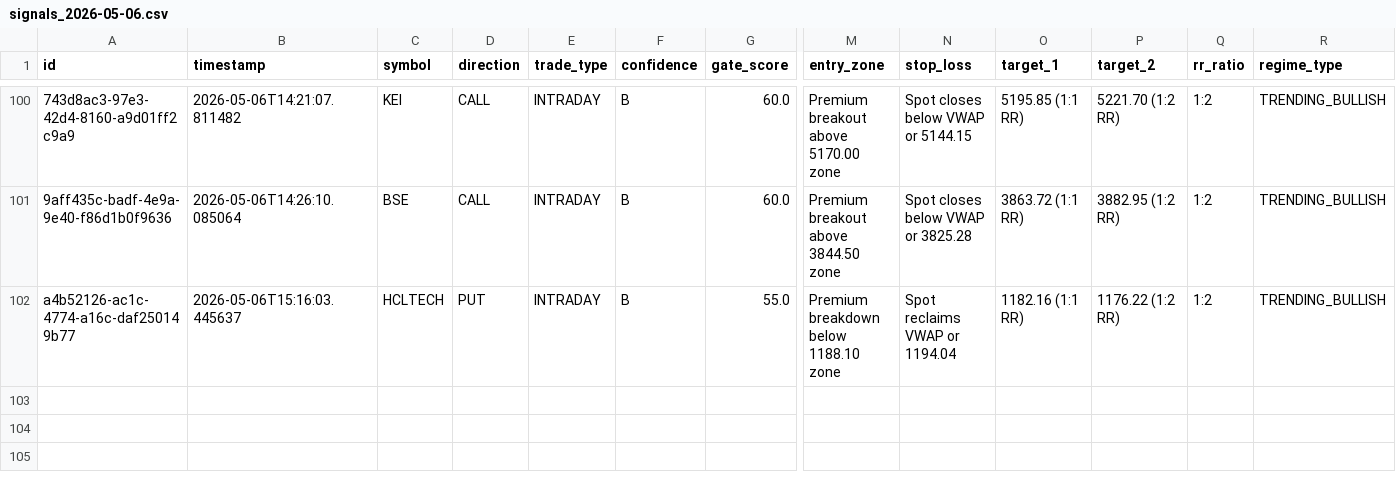
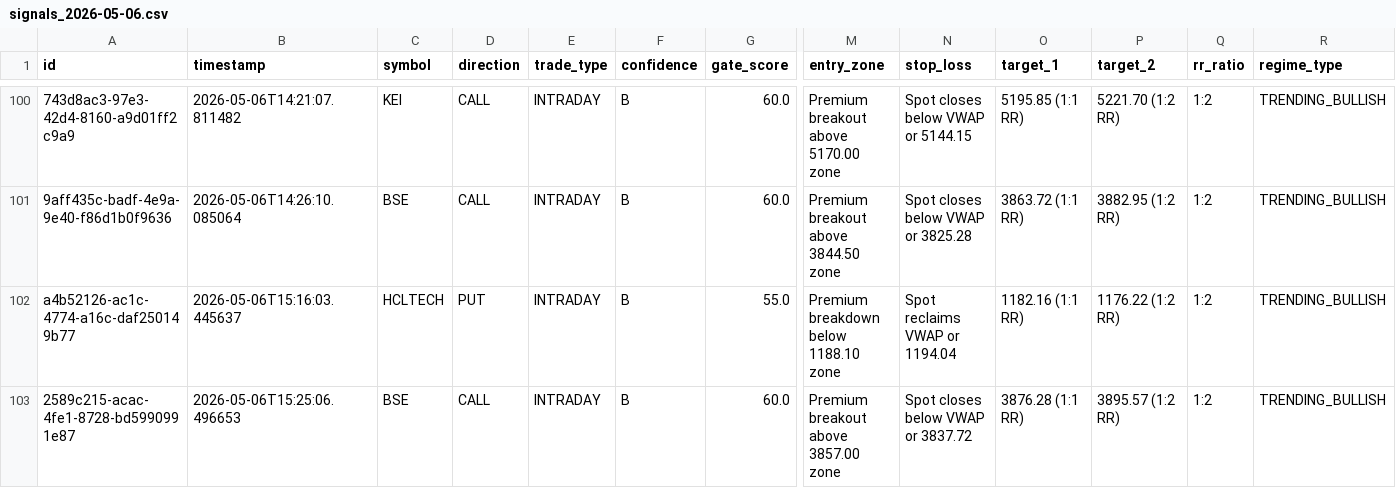
Before and after one commit to ajayagarwal22/nse-fno-screener, a CSV file: exports/signals_2026-05-06.csv, drawn as a sheet; only a part is shown, gaps mark what is left out; rows hold the shown columns only; the diff names each change by its address in the sheet, - before the commit and + after, or states it on an @@ line.

```diff
--- a/exports/signals_2026-05-06.csv
+++ b/exports/signals_2026-05-06.csv
+row 103: 2589c215-acac-4fe1-8728-bd5990991e87 | 2026-05-06T15:25:06.496653 | BSE | CALL | INTRADAY | B | 60.0 | Premium breakout above 3857.00 zone | Spot closes below VWAP or 3837.72 | 3876.28 (1:1 RR) | 3895.57 (1:2 RR) | 1:2 | TRENDING_BULLISH
```
Also changed, not shown: 7 other files.
